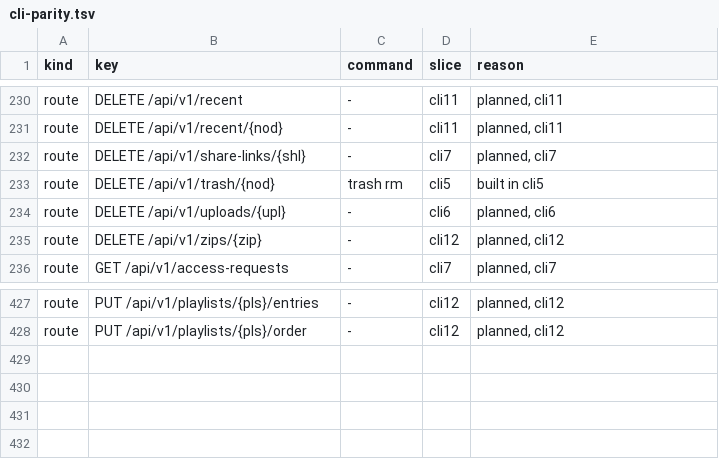
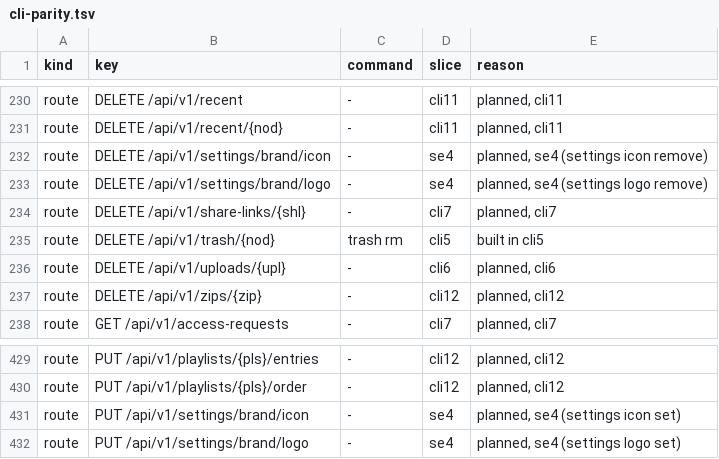
Before and after one commit to shukiv/selfcloud, a TSV file: docs/cli-parity.tsv, drawn as a sheet; only a part is shown, gaps mark what is left out; the diff names each change by its address in the sheet, - before the commit and + after, or states it on an @@ line.

Commit message:
feat: PUT and DELETE /api/v1/settings/brand/logo and /brand/icon, and the brand applied live
An installation admin, by session or admin key, uploads or removes the logo and the icon. The body is read
through a 256 KiB cap after the lock and the declared type are checked, then through the pictures' one
check. A picture the config file sets is locked (409 setting_locked). An upload is written to
<data_dir>/brand under a name made from its hash (temporary file, fsync, rename, folder 0700, file 0600)
and recorded as its type and hash in the settings table, in one transaction with its
installation.settings entry, whose old and new values are type and hash or none.

A change to a brand key or a picture builds the web interface's brand before anything is stored: a build
that fails refuses the change and the brand in use stays. Changes run one at a time under the settings'
lock. At start an upload is read again from the brand folder and checked, and one that no longer passes,
or whose file the config file sets, is logged and not used. /api/v1/info, /brand/logo, the unsubscribe
page and the digest's name read the brand in use. The settings answer lists the pictures' states with
type and hash, never a path. The artwork is the server's rule now: no logo from the file or an upload.

The OpenAPI spec has both routes under Settings, and the parity table plans them for the CLI.

```diff
--- a/docs/cli-parity.tsv
+++ b/docs/cli-parity.tsv
+row 232: route | DELETE /api/v1/settings/brand/icon | - | se4 | planned, se4 (settings icon remove)
+row 233: route | DELETE /api/v1/settings/brand/logo | - | se4 | planned, se4 (settings logo remove)
+row 431: route | PUT /api/v1/settings/brand/icon | - | se4 | planned, se4 (settings icon set)
+row 432: route | PUT /api/v1/settings/brand/logo | - | se4 | planned, se4 (settings logo set)
```
Also changed, not shown: 13 other files.
